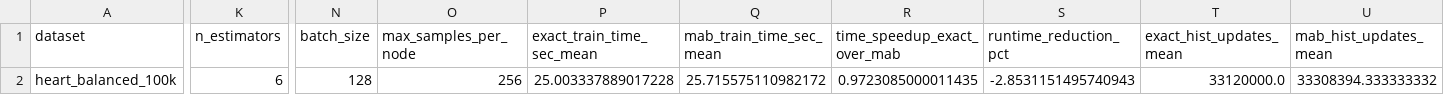
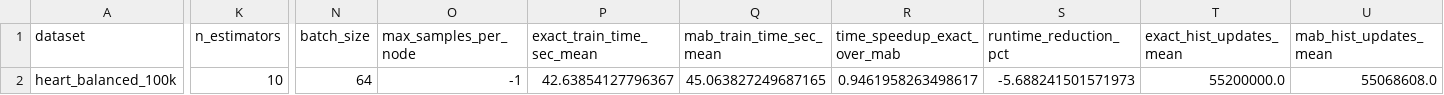
Before and after one commit to Nika0990/MABSPLIT_Boosting, a CSV file: result_gbdt_extension_balanced_100k_strict.csv, drawn as a sheet; only a part is shown, gaps mark what is left out; the diff covers the shown part only; the diff names each change by its address in the sheet, - before the commit and + after, or states it on an @@ line.

Commit message:
mabsplit speedup

```diff
--- a/result_gbdt_extension_balanced_100k_strict.csv
+++ b/result_gbdt_extension_balanced_100k_strict.csv
-K2 (n_estimators): 6
+K2 (n_estimators): 10
-N2 (batch_size): 128
+N2 (batch_size): 64
-O2 (max_samples_per_node): 256
+O2 (max_samples_per_node): -1
-P2 (exact_train_time_sec_mean): 25.003337889017228
+P2 (exact_train_time_sec_mean): 42.63854127796367
-Q2 (mab_train_time_sec_mean): 25.715575110982172
+Q2 (mab_train_time_sec_mean): 45.063827249687165
-R2 (time_speedup_exact_over_mab): 0.9723085000011435
+R2 (time_speedup_exact_over_mab): 0.9461958263498617
-S2 (runtime_reduction_pct): -2.8531151495740943
+S2 (runtime_reduction_pct): -5.688241501571973
-T2 (exact_hist_updates_mean): 33120000.0
+T2 (exact_hist_updates_mean): 55200000.0
-U2 (mab_hist_updates_mean): 33308394.333333332
+U2 (mab_hist_updates_mean): 55068608.0
```
Also changed, not shown: 10 edited cells elsewhere in this file, 5 other files.
